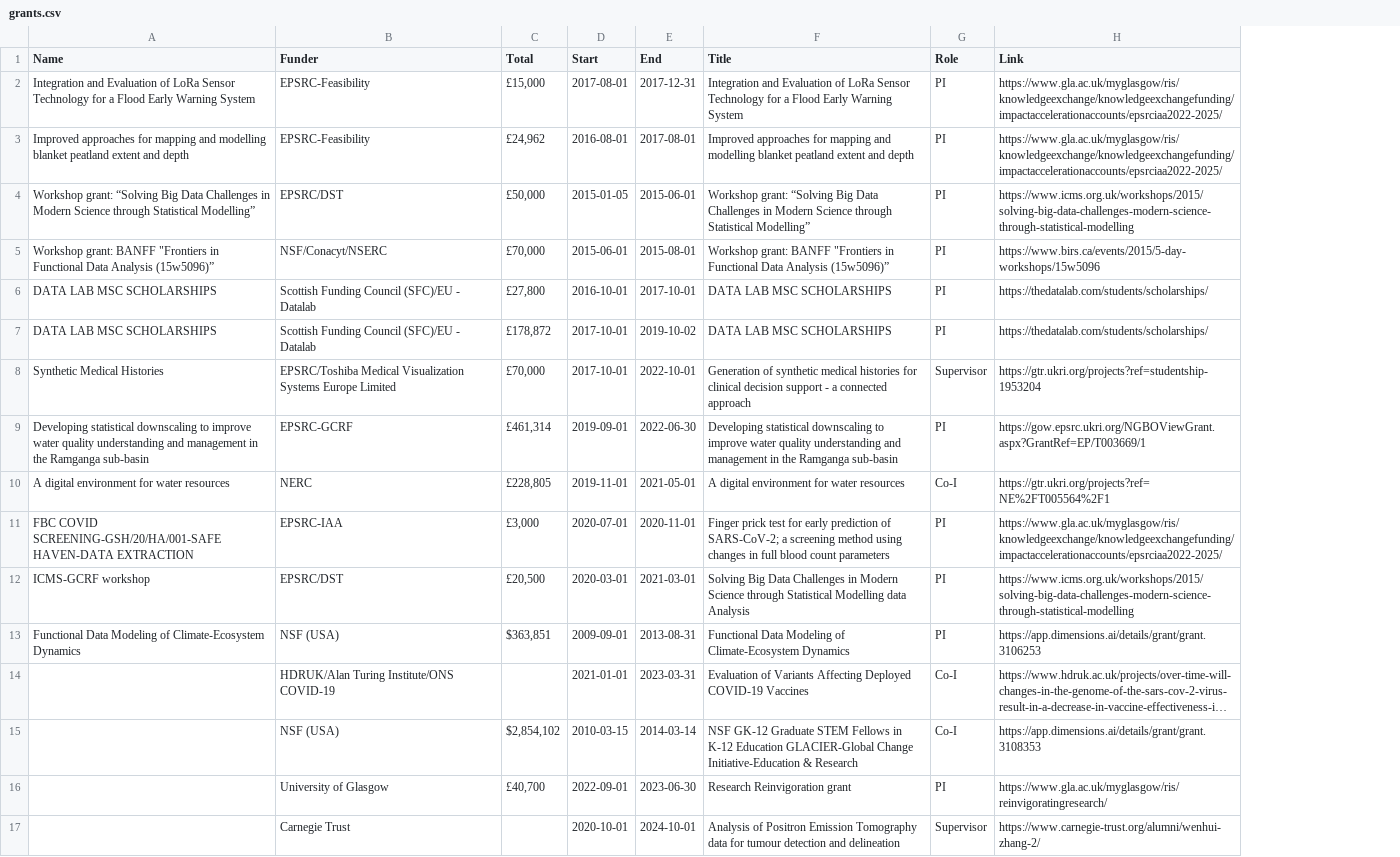
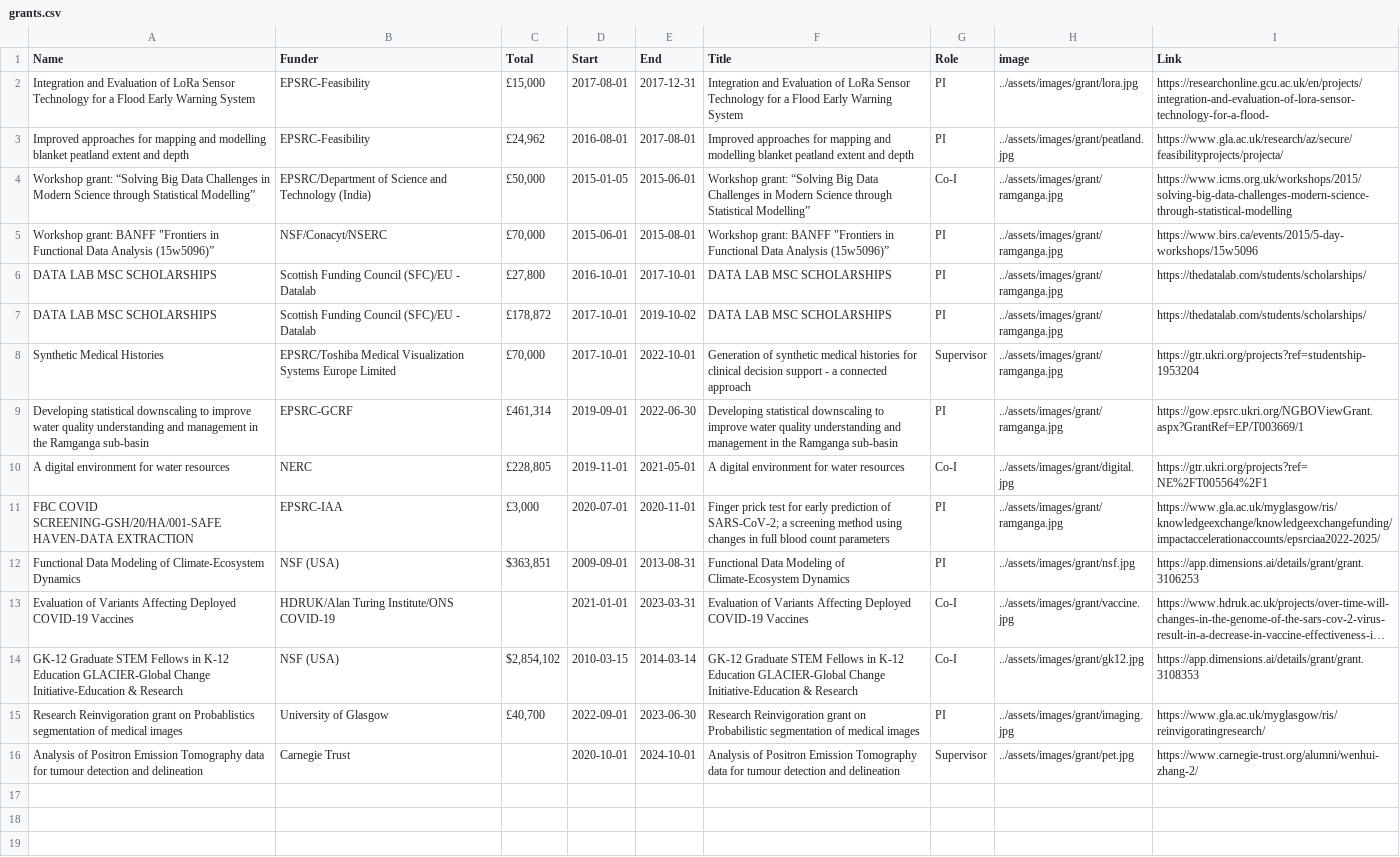
Before and after one commit to surajitstat/surajitstat.github.io, a CSV file: _data/grants.csv, drawn as a sheet; long unchanged cells end in …; removed rows and columns are numbered as before the commit, all else as after; the diff names each change by its address in the sheet, - before the commit and + after, or states it on an @@ line.

Commit message:
images for grants

```diff
--- a/_data/grants.csv
+++ b/_data/grants.csv
+column H (image), rows 2-16: ../assets/images/grant/lora.jpg | ../assets/images/grant/peatland.jpg | ../assets/images/grant/ramganga.jpg | ../assets/images/grant/ramganga.jpg | ../assets/images/grant/ramganga.jpg | ../assets/images/grant/ramganga.jpg | ../assets/images/grant/ramganga.jpg | ../assets/images/grant/ramganga.jpg | ../assets/images/grant/digital.jpg | ../assets/images/grant/ramganga.jpg | ../assets/images/grant/nsf.jpg | ../assets/images/grant/vaccine.jpg | ../assets/images/grant/gk12.jpg | ../assets/images/grant/imaging.jpg | ../assets/images/grant/pet.jpg
-I2 (Link): https://www.gla.ac.uk/myglasgow/ris/knowledgeexchange/knowledgeexchangefunding/impactaccelerationaccounts/epsrciaa2022-2025/
+I2 (Link): https://researchonline.gcu.ac.uk/en/projects/integration-and-evaluation-of-lora-sensor-technology-for-a-flood-
-I3 (Link): https://www.gla.ac.uk/myglasgow/ris/knowledgeexchange/knowledgeexchangefunding/impactaccelerationaccounts/epsrciaa2022-2025/
+I3 (Link): https://www.gla.ac.uk/research/az/secure/feasibilityprojects/projecta/
-B4 (Funder): EPSRC/DST
+B4 (Funder): EPSRC/Department of Science and Technology (India)
-G4 (Role): PI
+G4 (Role): Co-I
-row 12: ICMS-GCRF workshop | EPSRC/DST | £20,500 | 2020-03-01 | 2021-03-01 | Solving Big Data Challenges in Modern Science through Statistical Modelling data Analysis | PI | https://www.icms.org.uk/workshops/2015/solving-big-data-challenges-modern-science-through-statistical-modelling
-A13 (Name): (empty)
+A13 (Name): Evaluation of Variants Affecting Deployed COVID-19 Vaccines
-A14 (Name): (empty)
+A14 (Name): GK-12 Graduate STEM Fellows in K-12 Education GLACIER-Global Change Initiative-Education & Research
-F14 (Title): NSF GK-12 Graduate…
+F14 (Title): GK-12 Graduate…
-A15 (Name): (empty)
+A15 (Name): Research Reinvigoration grant on Probablistics segmentation of medical images
-F15 (Title): …Reinvigoration grant
+F15 (Title): …Reinvigoration grant on Probabilistic segmentation of medical images
-A16 (Name): (empty)
+A16 (Name): Analysis of Positron Emission Tomography data for tumour detection and delineation
```
Also changed, not shown: 14 other files.
